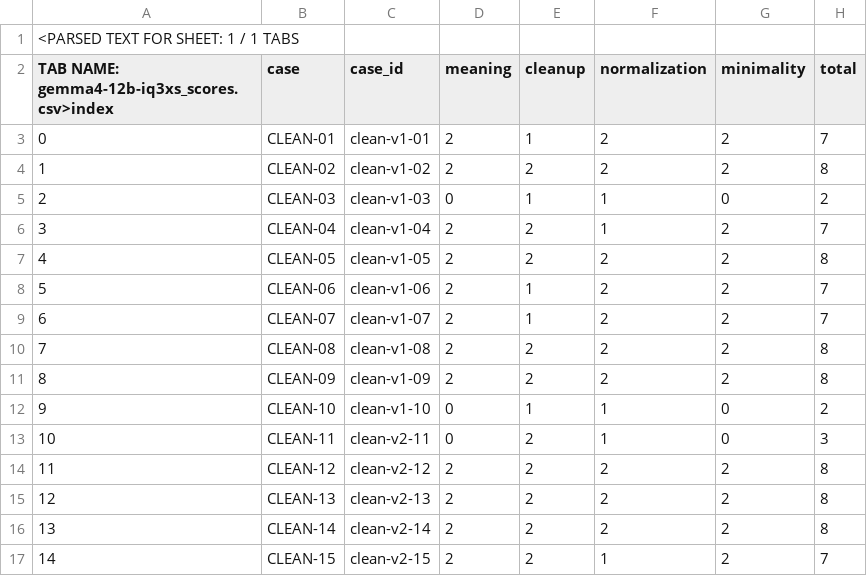
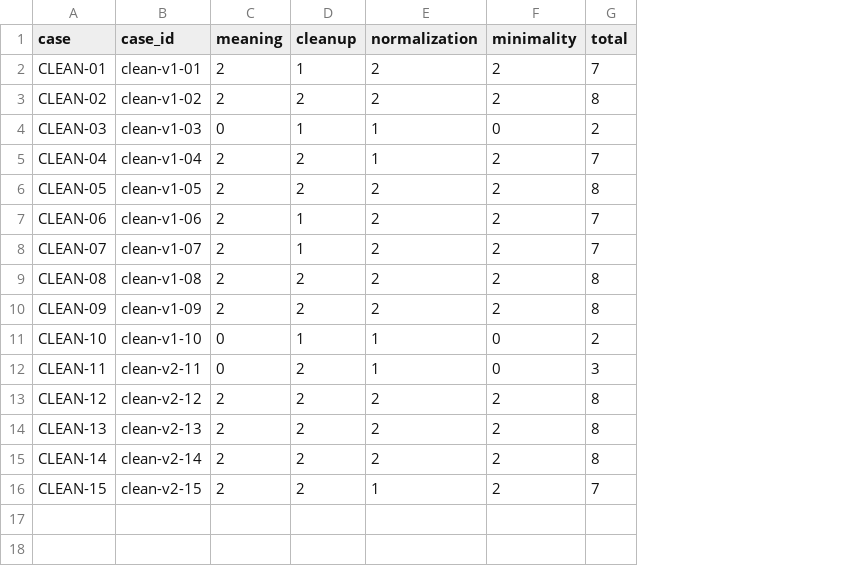
Before and after one commit to sl1mxaer/llm-benchmarks, a CSV file: automation/clean-v2/results/10-gemma4-12b-iq3xs/scores.csv, drawn as a sheet; only a part is shown; removed rows and columns are numbered as before the commit, all else as after; rows hold the shown columns only; the diff names each change by its address in the sheet, - before the commit and + after, or states it on an @@ line.

Commit message:
benchmarks: normalize faithful 15-row CSV for 10-gemma4-12b-iq3xs

```diff
--- a/automation/clean-v2/results/10-gemma4-12b-iq3xs/scores.csv
+++ b/automation/clean-v2/results/10-gemma4-12b-iq3xs/scores.csv
-column A, rows 2-17: TAB NAME: gemma4-12b-iq3xs_scores.csv>index | 0 | 1 | 2 | 3 | 4 | 5 | 6 | 7 | 8 | 9 | 10 | 11 | 12 | 13 | 14
-row 1: <PARSED TEXT FOR SHEET: 1 / 1 TABS
```
